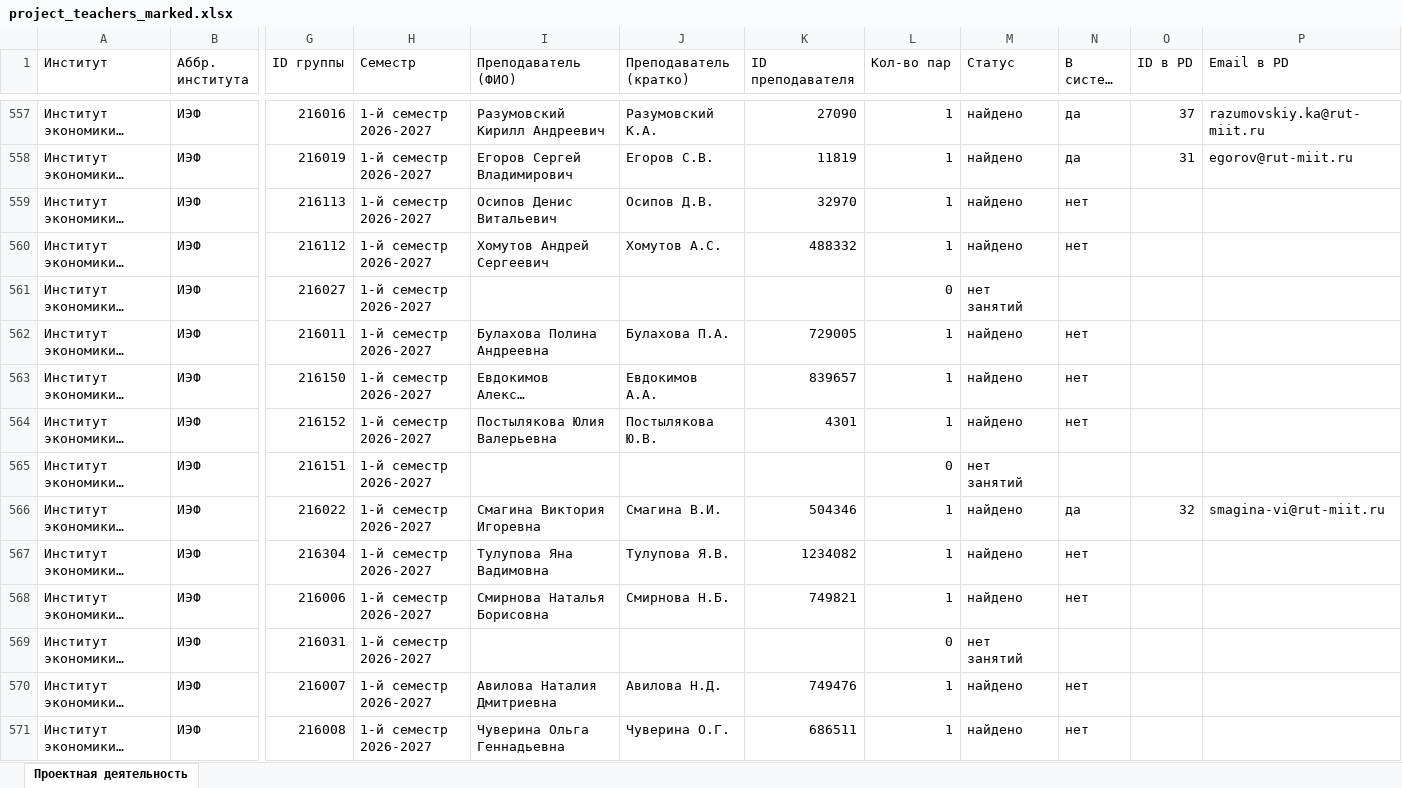
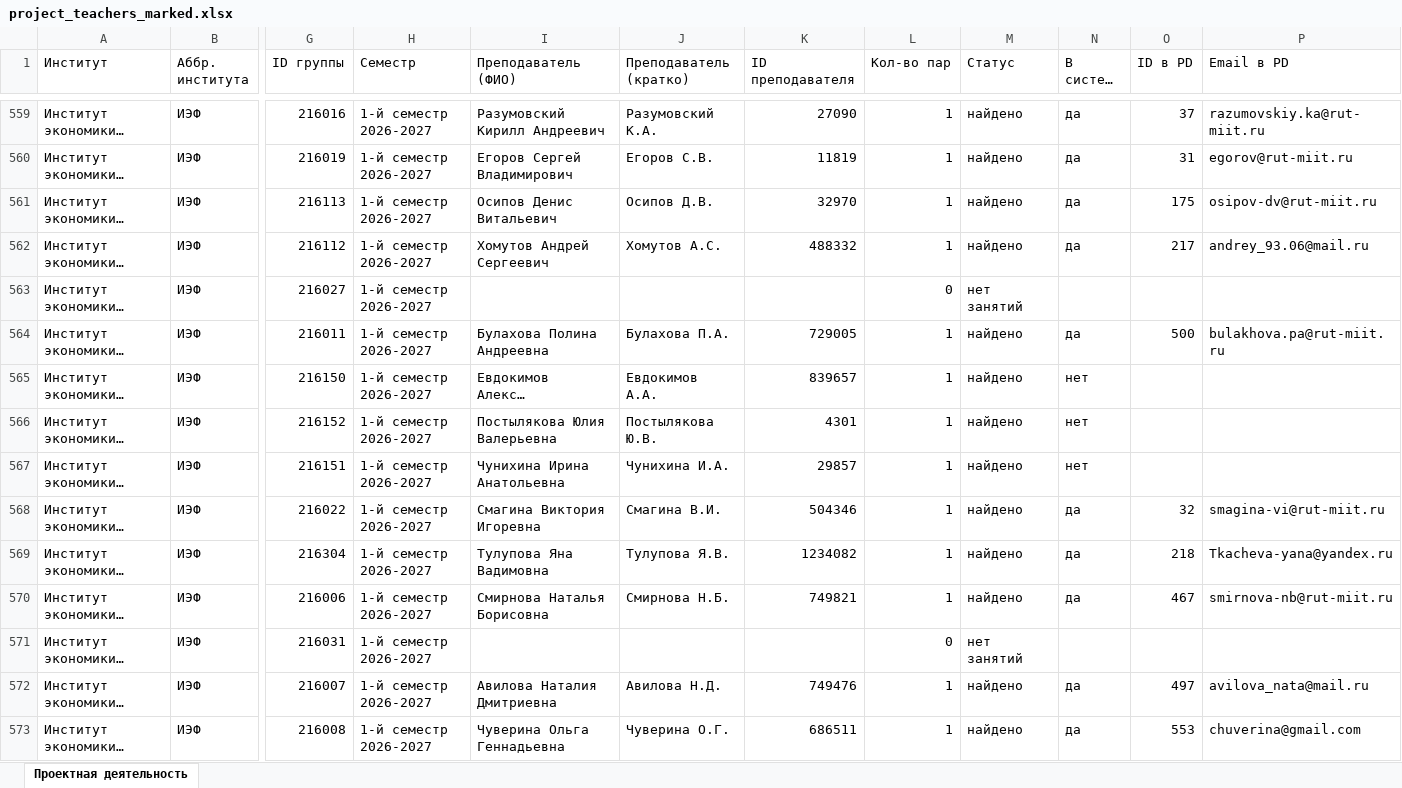
Before and after one commit to RUT-MIIT/project_activity_server, an Excel workbook: data/project_teachers_marked.xlsx, sheet Проектная деятельность, drawn as a sheet; only a part is shown, gaps mark what is left out; long unchanged cells end in …; values as stored, in another font and other column widths than the file's, no cell formats; addresses are those after the commit; the diff covers the shown part only; the diff names each change by its address in the sheet, - before the commit and + after, or states it on an @@ line.

```diff
--- a/data/project_teachers_marked.xlsx (sheet Проектная деятельность)
+++ b/data/project_teachers_marked.xlsx (sheet Проектная деятельность)
-N561:N562 (В системе PD): нет
+N561:N562 (В системе PD): да
-O561 (ID в PD): (empty)
+O561 (ID в PD): 175
-P561 (Email в PD): (empty)
+P561 (Email в PD): osipov-dv@rut-miit.ru
-O562 (ID в PD): (empty)
+O562 (ID в PD): 217
-P562 (Email в PD): (empty)
+P562 (Email в PD): andrey_93.06@mail.ru
-N564 (В системе PD): нет
+N564 (В системе PD): да
-O564 (ID в PD): (empty)
+O564 (ID в PD): 500
-P564 (Email в PD): (empty)
+P564 (Email в PD): bulakhova.pa@rut-miit.ru
-I567 (Преподаватель (ФИО)): (empty)
+I567 (Преподаватель (ФИО)): Чунихина Ирина Анатольевна
-J567 (Преподаватель (кратко)): (empty)
+J567 (Преподаватель (кратко)): Чунихина И.А.
-K567 (ID преподавателя): (empty)
+K567 (ID преподавателя): 29857
-L567 (Кол-во пар): 0
+L567 (Кол-во пар): 1
-M567 (Статус): нет занятий
+M567 (Статус): найдено
-N567 (В системе PD): (empty)
+N567 (В системе PD): нет
-N569:N570 (В системе PD): нет
+N569:N570 (В системе PD): да
-O569 (ID в PD): (empty)
+O569 (ID в PD): 218
-P569 (Email в PD): (empty)
+P569 (Email в PD): Tkacheva-yana@yandex.ru
-O570 (ID в PD): (empty)
+O570 (ID в PD): 467
-P570 (Email в PD): (empty)
+P570 (Email в PD): smirnova-nb@rut-miit.ru
-N572:N573 (В системе PD): нет
+N572:N573 (В системе PD): да
-O572 (ID в PD): (empty)
+O572 (ID в PD): 497
-P572 (Email в PD): (empty)
+P572 (Email в PD): avilova_nata@mail.ru
-O573 (ID в PD): (empty)
+O573 (ID в PD): 553
-P573 (Email в PD): (empty)
+P573 (Email в PD): chuverina@gmail.com
```
Also changed, not shown: 18 added rows, 8 removed rows, 5 moved rows and 457 edited cells elsewhere in this sheet, cell formats, 2 other files.
